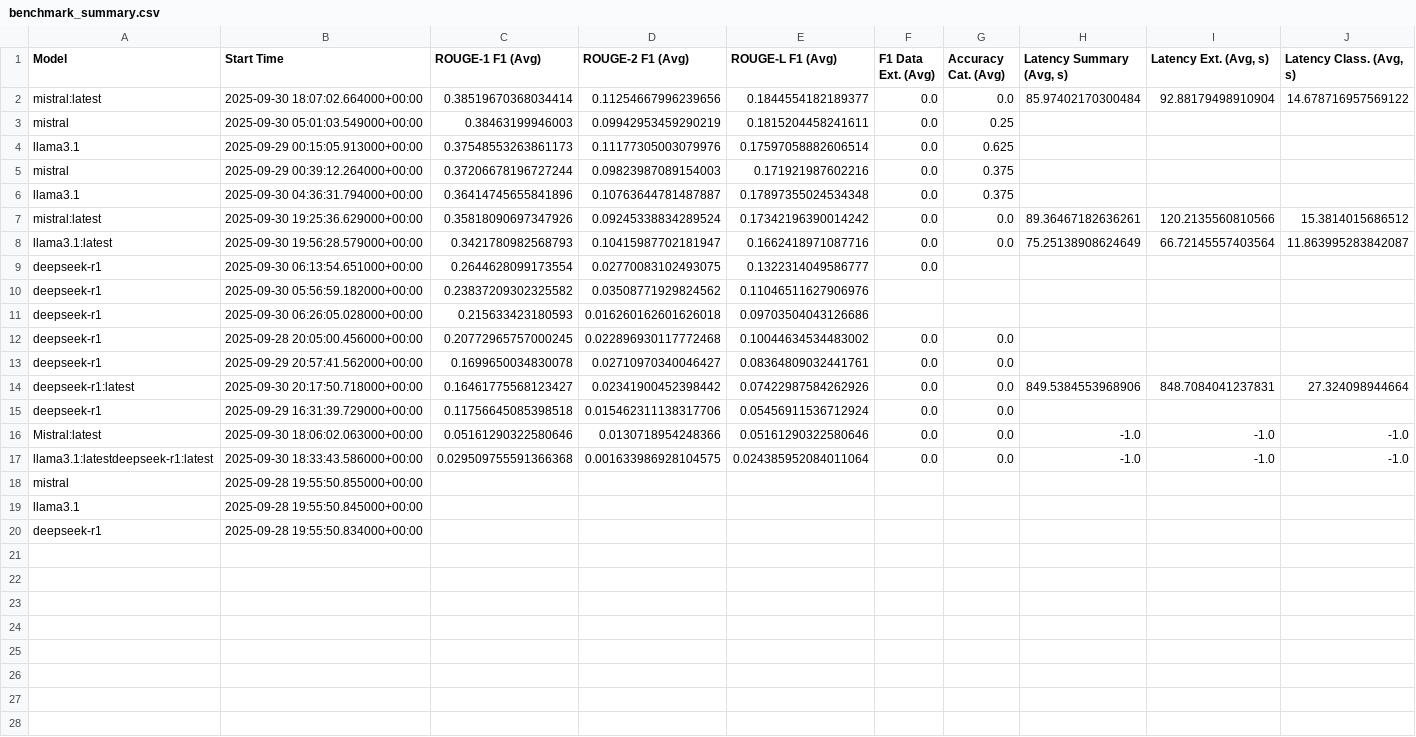
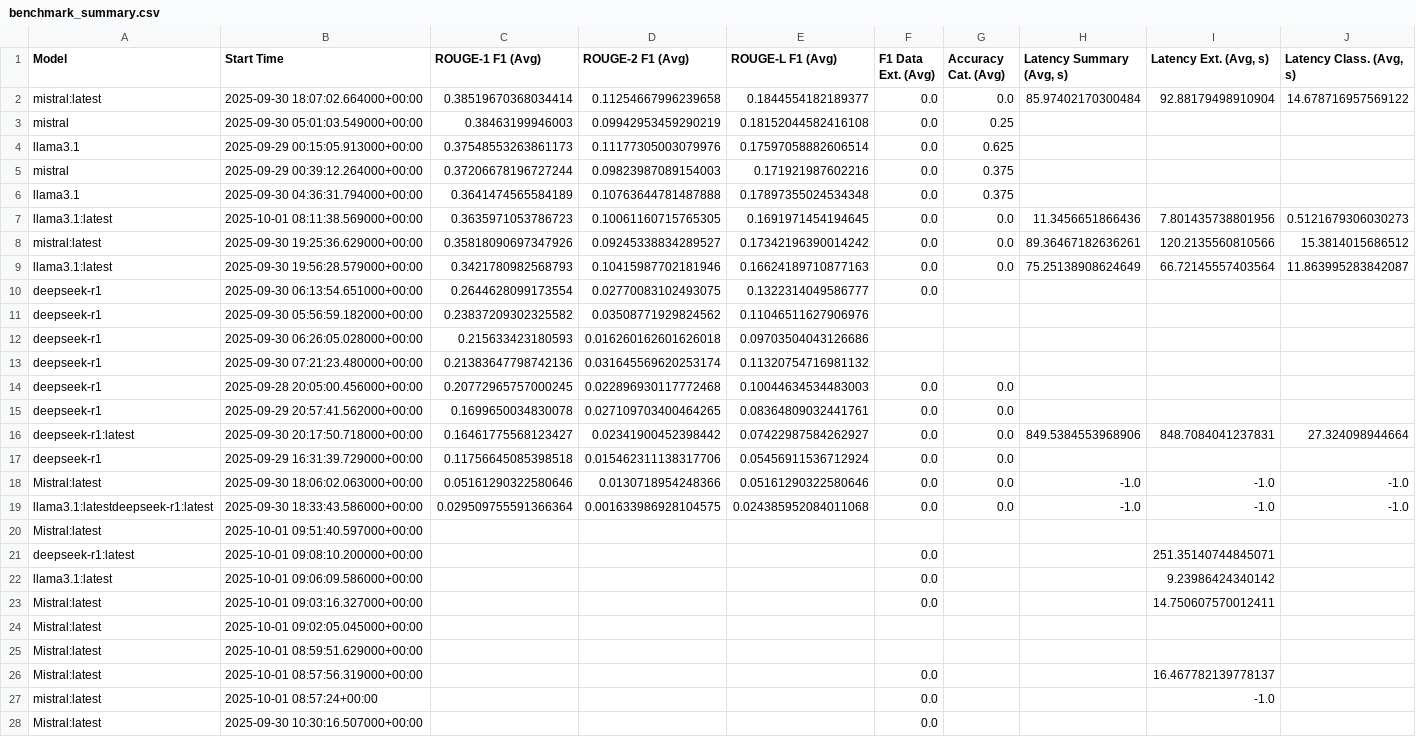
Before and after one commit to DrinePsylook/ecoSynthesIA, a CSV file: benchmarcking/benchmark_summary.csv, drawn as a sheet; only a part is shown; the shorter side is filled out with more unchanged rows; the diff covers the shown part only.

```diff
--- a/benchmarcking/benchmark_summary.csv
+++ b/benchmarcking/benchmark_summary.csv
@@ -1,9 +1,10 @@
 Model,Start Time,ROUGE-1 F1 (Avg),ROUGE-2 F1 (Avg),ROUGE-L F1 (Avg),F1 Data Ext. (Avg),Accuracy Cat. (Avg),"Latency Summary (Avg, s)","Latency Ext. (Avg, s)","Latency Class. (Avg, s)"
-mistral:latest,2025-09-30 18:07:02.664000+00:00,0.38519670368034414,0.11254667996239656,0.1844554182189377,0.0,0.0,85.97402170300484,92.88179498910904,14.678716957569122
-mistral,2025-09-30 05:01:03.549000+00:00,0.38463199946003,0.09942953459290219,0.1815204458241611,0.0,0.25,,,
+mistral:latest,2025-09-30 18:07:02.664000+00:00,0.38519670368034414,0.11254667996239658,0.1844554182189377,0.0,0.0,85.97402170300484,92.88179498910904,14.678716957569122
+mistral,2025-09-30 05:01:03.549000+00:00,0.38463199946003,0.09942953459290219,0.18152044582416108,0.0,0.25,,,
 llama3.1,2025-09-29 00:15:05.913000+00:00,0.37548553263861173,0.11177305003079976,0.17597058882606514,0.0,0.625,,,
 mistral,2025-09-29 00:39:12.264000+00:00,0.37206678196727244,0.09823987089154003,0.171921987602216,0.0,0.375,,,
-llama3.1,2025-09-30 04:36:31.794000+00:00,0.36414745655841896,0.10763644781487887,0.17897355024534348,0.0,0.375,,,
-mistral:latest,2025-09-30 19:25:36.629000+00:00,0.35818090697347926,0.09245338834289524,0.17342196390014242,0.0,0.0,89.36467182636261,120.2135560810566,15.3814015686512
-llama3.1:latest,2025-09-30 19:56:28.579000+00:00,0.3421780982568793,0.10415987702181947,0.1662418971087716,0.0,0.0,75.25138908624649,66.72145557403564,11.863995283842087
+llama3.1,2025-09-30 04:36:31.794000+00:00,0.3641474565584189,0.10763644781487888,0.17897355024534348,0.0,0.375,,,
+llama3.1:latest,2025-10-01 08:11:38.569000+00:00,0.3635971053786723,0.10061160715765305,0.1691971454194645,0.0,0.0,11.3456651866436,7.801435738801956,0.5121679306030273
+mistral:latest,2025-09-30 19:25:36.629000+00:00,0.35818090697347926,0.09245338834289527,0.17342196390014242,0.0,0.0,89.36467182636261,120.2135560810566,15.3814015686512
+llama3.1:latest,2025-09-30 19:56:28.579000+00:00,0.3421780982568793,0.10415987702181946,0.16624189710877163,0.0,0.0,75.25138908624649,66.72145557403564,11.863995283842087
 deepseek-r1,2025-09-30 06:13:54.651000+00:00,0.2644628099173554,0.02770083102493075,0.1322314049586777,0.0,,,,
@@ -11,7 +12,17 @@ deepseek-r1,2025-09-30 05:56:59.182000+00:00,0.23837209302325582,0.0350877192982
 deepseek-r1,2025-09-30 06:26:05.028000+00:00,0.215633423180593,0.016260162601626018,0.09703504043126686,,,,,
-deepseek-r1,2025-09-28 20:05:00.456000+00:00,0.20772965757000245,0.022896930117772468,0.10044634534483002,0.0,0.0,,,
-deepseek-r1,2025-09-29 20:57:41.562000+00:00,0.1699650034830078,0.02710970340046427,0.08364809032441761,0.0,0.0,,,
-deepseek-r1:latest,2025-09-30 20:17:50.718000+00:00,0.16461775568123427,0.02341900452398442,0.07422987584262926,0.0,0.0,849.5384553968906,848.7084041237831,27.324098944664
+deepseek-r1,2025-09-30 07:21:23.480000+00:00,0.21383647798742136,0.031645569620253174,0.11320754716981132,,,,,
+deepseek-r1,2025-09-28 20:05:00.456000+00:00,0.20772965757000245,0.022896930117772468,0.10044634534483003,0.0,0.0,,,
+deepseek-r1,2025-09-29 20:57:41.562000+00:00,0.1699650034830078,0.027109703400464265,0.08364809032441761,0.0,0.0,,,
+deepseek-r1:latest,2025-09-30 20:17:50.718000+00:00,0.16461775568123427,0.02341900452398442,0.07422987584262927,0.0,0.0,849.5384553968906,848.7084041237831,27.324098944664
 deepseek-r1,2025-09-29 16:31:39.729000+00:00,0.11756645085398518,0.015462311138317706,0.05456911536712924,0.0,0.0,,,
 Mistral:latest,2025-09-30 18:06:02.063000+00:00,0.05161290322580646,0.0130718954248366,0.05161290322580646,0.0,0.0,-1.0,-1.0,-1.0
-llama3.1:latestdeepseek-r1:latest,2025-09-30 18:33:43.586000+00:00,0.029509755591366368,0.001633986928104575,0.024385952084011064,0.0,0.0,-1.0,-1.0,-1.0
+llama3.1:latestdeepseek-r1:latest,2025-09-30 18:33:43.586000+00:00,0.029509755591366364,0.001633986928104575,0.024385952084011068,0.0,0.0,-1.0,-1.0,-1.0
+Mistral:latest,2025-10-01 09:51:40.597000+00:00,,,,,,,,
+deepseek-r1:latest,2025-10-01 09:08:10.200000+00:00,,,,0.0,,,251.35140744845071,
+llama3.1:latest,2025-10-01 09:06:09.586000+00:00,,,,0.0,,,9.23986424340142,
+Mistral:latest,2025-10-01 09:03:16.327000+00:00,,,,0.0,,,14.750607570012411,
+Mistral:latest,2025-10-01 09:02:05.045000+00:00,,,,,,,,
+Mistral:latest,2025-10-01 08:59:51.629000+00:00,,,,,,,,
+Mistral:latest,2025-10-01 08:57:56.319000+00:00,,,,0.0,,,16.467782139778137,
+mistral:latest,2025-10-01 08:57:24+00:00,,,,0.0,,,-1.0,
+Mistral:latest,2025-09-30 10:30:16.507000+00:00,,,,0.0,,,,
```
Also changed, not shown: 18 added rows elsewhere in this file, 6 other files.
